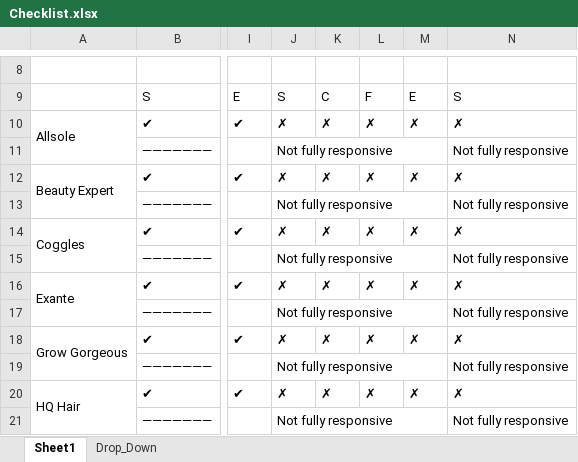
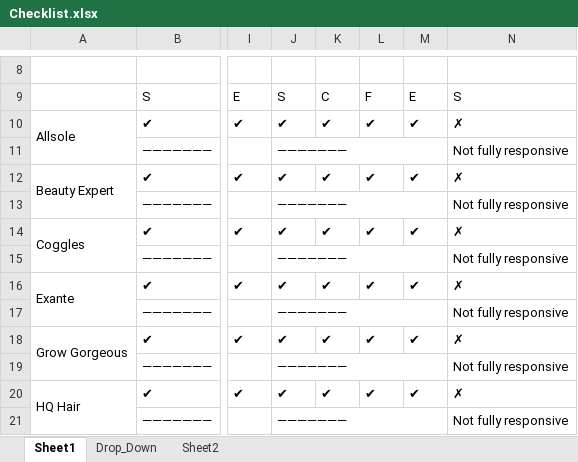
Before and after one commit to jacob-cleaver/vulcan, an Excel workbook: Checklist.xlsx, sheet Sheet1, drawn as a sheet; only a part is shown, gaps mark what is left out; values as stored, in another font and other column widths than the file's, no cell formats; conditional formats not drawn; the diff covers the shown part only; the diff names each change by its address in the sheet, - before the commit and + after, or states it on an @@ line.

```diff
--- a/Checklist.xlsx (sheet Sheet1)
+++ b/Checklist.xlsx (sheet Sheet1)
+sheet tab: Sheet2
-J10: ✗
+J10: ✔
-K10: ✗
+K10: ✔
-L10: ✗
+L10: ✔
-M10: ✗
+M10: ✔
-J11: Not fully responsive
+J11: ———————
-J12: ✗
+J12: ✔
-K12: ✗
+K12: ✔
-L12: ✗
+L12: ✔
-M12: ✗
+M12: ✔
-J13: Not fully responsive
+J13: ———————
-J14: ✗
+J14: ✔
-K14: ✗
+K14: ✔
-L14: ✗
+L14: ✔
-M14: ✗
+M14: ✔
-J15: Not fully responsive
+J15: ———————
-J16: ✗
+J16: ✔
-K16: ✗
+K16: ✔
-L16: ✗
+L16: ✔
-M16: ✗
+M16: ✔
-J17: Not fully responsive
+J17: ———————
-J18: ✗
+J18: ✔
-K18: ✗
+K18: ✔
-L18: ✗
+L18: ✔
-M18: ✗
+M18: ✔
-J19: Not fully responsive
+J19: ———————
-J20: ✗
+J20: ✔
-K20: ✗
+K20: ✔
-L20: ✗
+L20: ✔
-M20: ✗
+M20: ✔
-J21: Not fully responsive
+J21: ———————
```
Also changed, not shown: 90 edited cells elsewhere in this sheet, cell formats, 37 other files.
